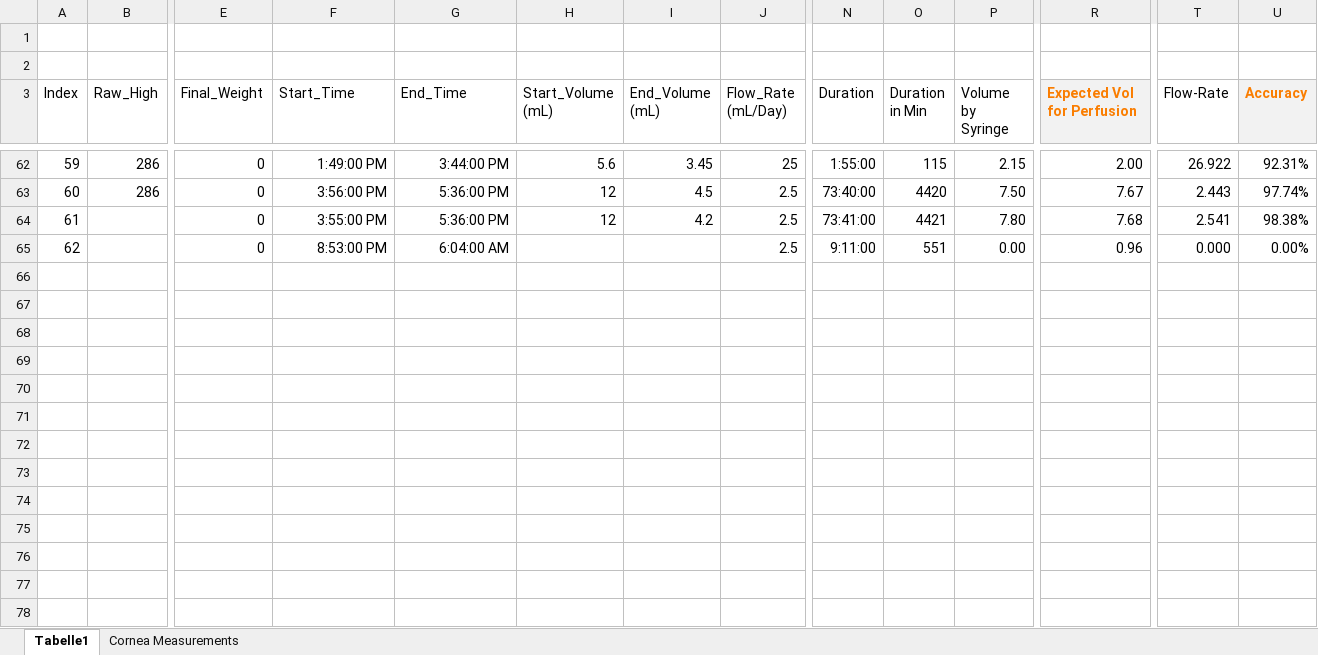
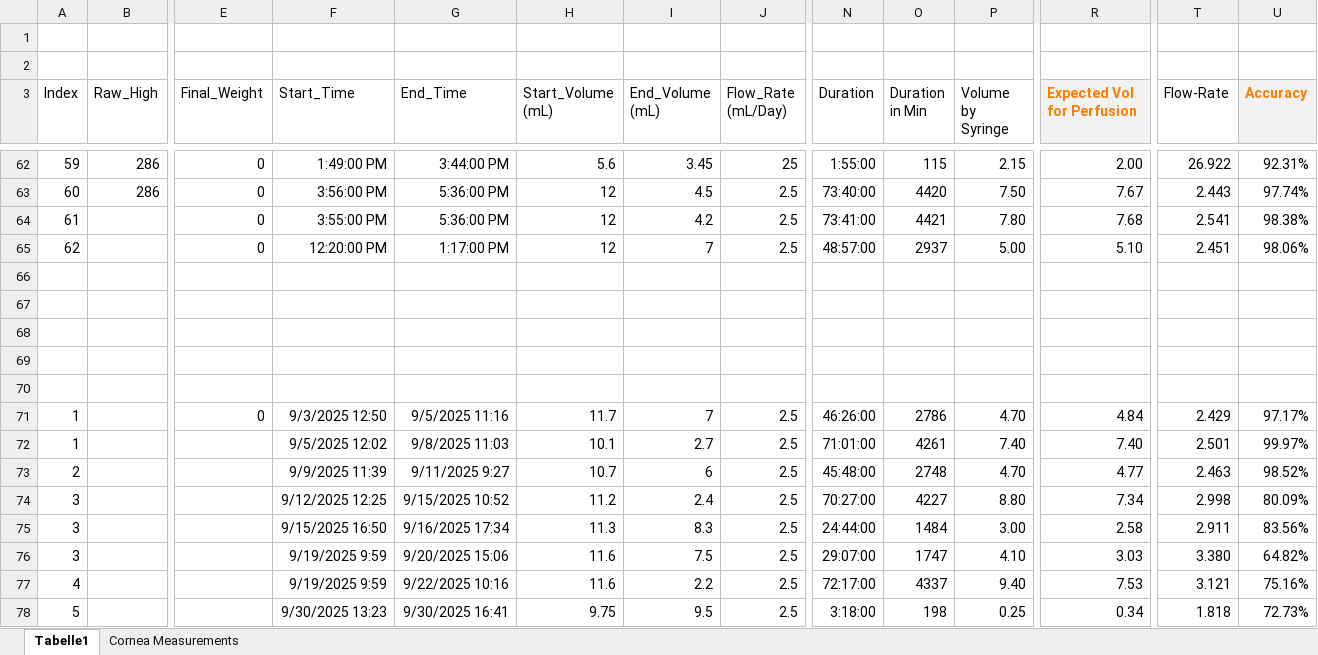
Before and after one commit to RamzanJamali/Perfusion_System, an Excel workbook: Measurements.xlsx, sheet Tabelle1, drawn as a sheet; only a part is shown, gaps mark what is left out; values as stored, in another font and other column widths than the file's, no borders; conditional formats and table styles not drawn; rows hold the shown columns only; the diff names each change by its address in the sheet, - before the commit and + after, or states it on an @@ line.

Commit message:
New Measurements added to the Excel file

```diff
--- a/Measurements.xlsx (sheet Tabelle1)
+++ b/Measurements.xlsx (sheet Tabelle1)
-F65 (Start_Time): 8:53:00 PM
+F65 (Start_Time): 12:20:00 PM
-G65 (End_Time): 6:04:00 AM
+G65 (End_Time): 1:17:00 PM
-H65 (Start_Volume (mL)): (empty)
+H65 (Start_Volume (mL)): 12
-I65 (End_Volume (mL)): (empty)
+I65 (End_Volume (mL)): 7
-N65 (Duration): 9:11:00
+N65 (Duration): 48:57:00
-O65 (Duration in Min): 551
+O65 (Duration in Min): 2937
-P65 (Volume by Syringe): 0.00
+P65 (Volume by Syringe): 5.00
-R65 (Expected Vol for Perfusion): 0.96
+R65 (Expected Vol for Perfusion): 5.10
-T65 (Flow-Rate): 0.000
+T65 (Flow-Rate): 2.451
-U65 (Accuracy): 0.00%
+U65 (Accuracy): 98.06%
+row 66: (empty)
+row 67: (empty)
+row 68: (empty)
+row 69: (empty)
+row 70: (empty)
+row 71: 1 |  | 0 | 9/3/2025 12:50 | 9/5/2025 11:16 | 11.7 | 7 | 2.5 | 46:26:00 | 2786 | 4.70 | 4.84 | 2.429 | 97.17%
+row 72: 1 |  |  | 9/5/2025 12:02 | 9/8/2025 11:03 | 10.1 | 2.7 | 2.5 | 71:01:00 | 4261 | 7.40 | 7.40 | 2.501 | 99.97%
+row 73: 2 |  |  | 9/9/2025 11:39 | 9/11/2025 9:27 | 10.7 | 6 | 2.5 | 45:48:00 | 2748 | 4.70 | 4.77 | 2.463 | 98.52%
+row 74: 3 |  |  | 9/12/2025 12:25 | 9/15/2025 10:52 | 11.2 | 2.4 | 2.5 | 70:27:00 | 4227 | 8.80 | 7.34 | 2.998 | 80.09%
+row 75: 3 |  |  | 9/15/2025 16:50 | 9/16/2025 17:34 | 11.3 | 8.3 | 2.5 | 24:44:00 | 1484 | 3.00 | 2.58 | 2.911 | 83.56%
+row 76: 3 |  |  | 9/19/2025 9:59 | 9/20/2025 15:06 | 11.6 | 7.5 | 2.5 | 29:07:00 | 1747 | 4.10 | 3.03 | 3.380 | 64.82%
+row 77: 4 |  |  | 9/19/2025 9:59 | 9/22/2025 10:16 | 11.6 | 2.2 | 2.5 | 72:17:00 | 4337 | 9.40 | 7.53 | 3.121 | 75.16%
+row 78: 5 |  |  | 9/30/2025 13:23 | 9/30/2025 16:41 | 9.75 | 9.5 | 2.5 | 3:18:00 | 198 | 0.25 | 0.34 | 1.818 | 72.73%
```
